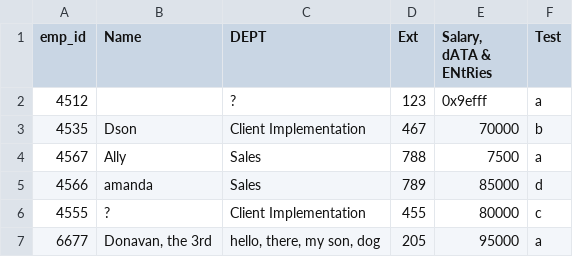
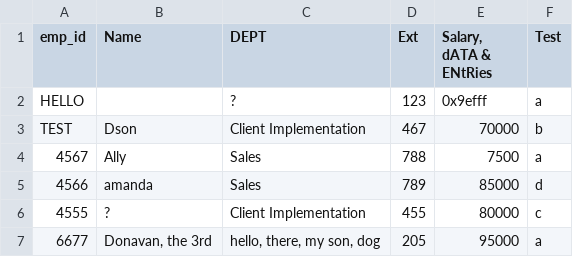
Before and after one commit to Dvidal7788/DataLynx, a CSV file: csv/staff.csv, drawn as a sheet; only a part is shown; the diff covers the shown part only.

```diff
--- a/csv/staff.csv
+++ b/csv/staff.csv
@@ -1,4 +1,4 @@
 emp_id,Name,DEPT,Ext,"Salary,  dATA & ENtRies",Test
-4512,,?,123,0x9efff,a
-4535,Dson,Client Implementation,467,70000,b
+HELLO,,?,123,0x9efff,a
+TEST,Dson,Client Implementation,467,70000,b
 4567,Ally,Sales,788,7500,a
```
Also changed, not shown: 27 added rows elsewhere in this file, 22 other files.
